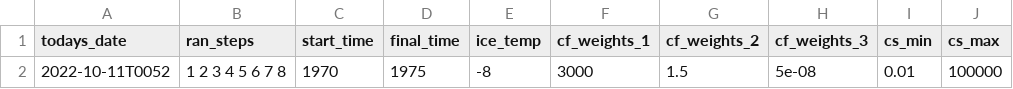
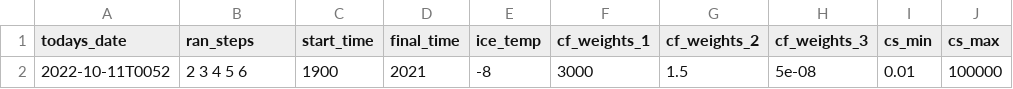
Before and after one commit to eyhl/Modeling-a-century-of-change-Kangerlussuaq-Glacier-1933-to-2021, a CSV file: Configs/config-1900-2022-D2022-10-11T0052.csv, drawn as a sheet; only a part is shown; the diff names each change by its address in the sheet, - before the commit and + after, or states it on an @@ line.

Commit message:
new smb extrapolation, still not working fully, some issue with time vector

```diff
--- a/Configs/config-1900-2022-D2022-10-11T0052.csv
+++ b/Configs/config-1900-2022-D2022-10-11T0052.csv
-B2 (ran_steps): 1 2 3 4 5 6 7 8
+B2 (ran_steps): 2 3 4 5 6
-C2 (start_time): 1970
+C2 (start_time): 1900
-D2 (final_time): 1975
+D2 (final_time): 2021
```
Also changed, not shown: 15 other files.
